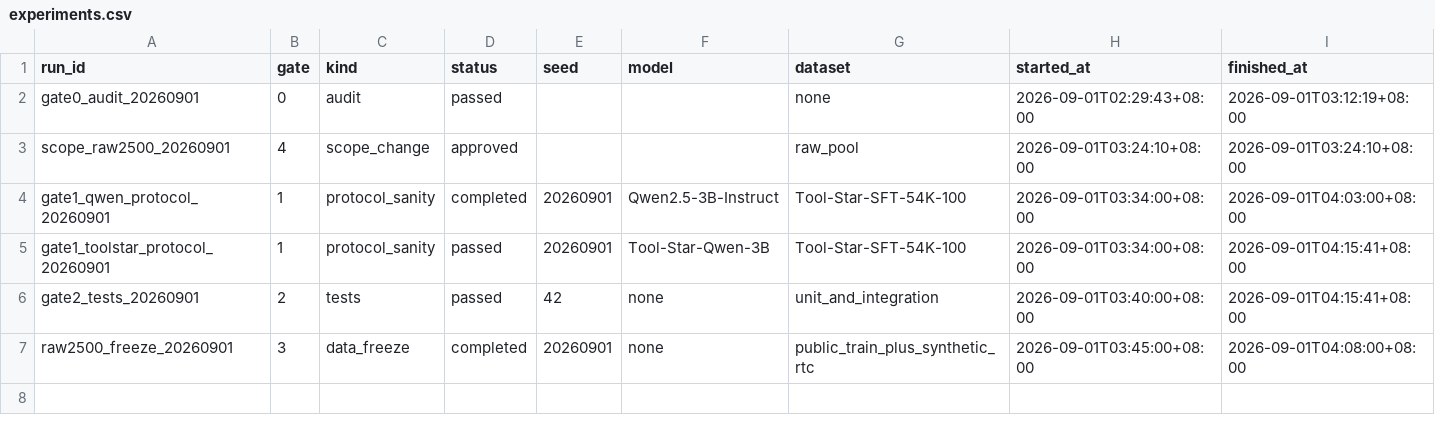
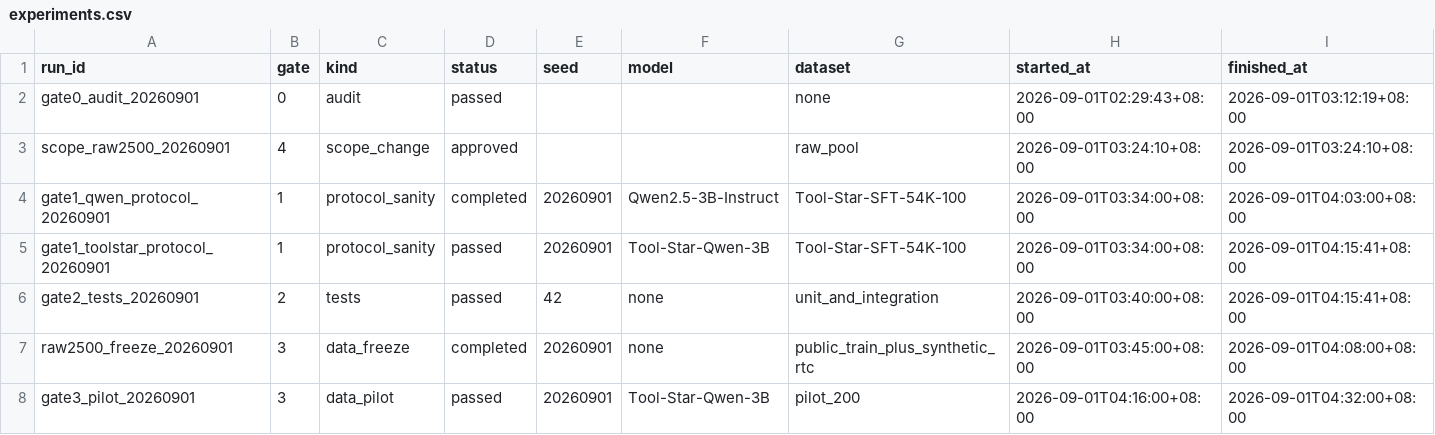
Before and after one commit to fusq-zt/toolforge-rl, a CSV file: experiments.csv, drawn as a sheet; only a part is shown; rows hold the shown columns only; the diff names each change by its address in the sheet, - before the commit and + after, or states it on an @@ line.

Commit message:
feat: pass Gate 3 reusable data pilot

```diff
--- a/experiments.csv
+++ b/experiments.csv
+row 8: gate3_pilot_20260901 | 3 | data_pilot | passed | 20260901 | Tool-Star-Qwen-3B | pilot_200 | 2026-09-01T04:16:00+08:00 | 2026-09-01T04:32:00+08:00
```
Also changed, not shown: 15 other files.
